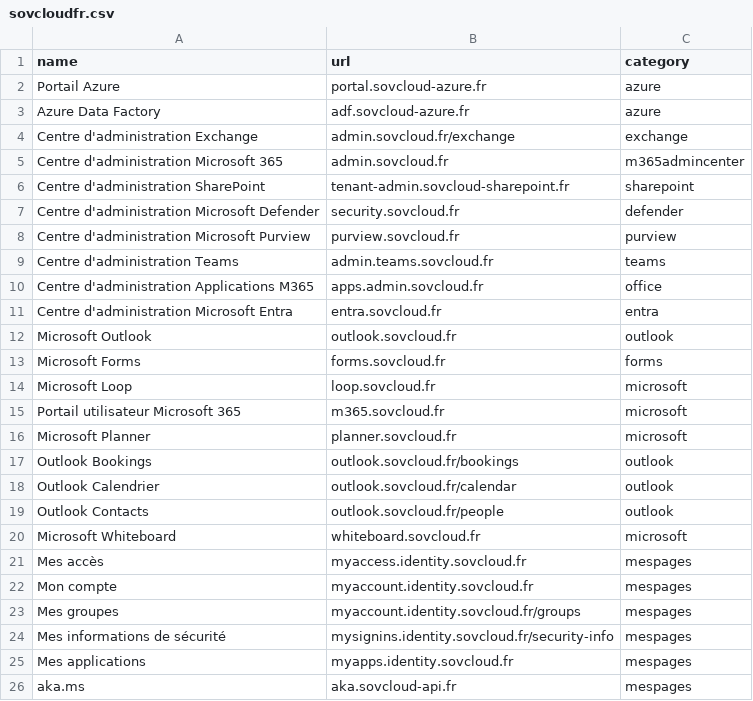
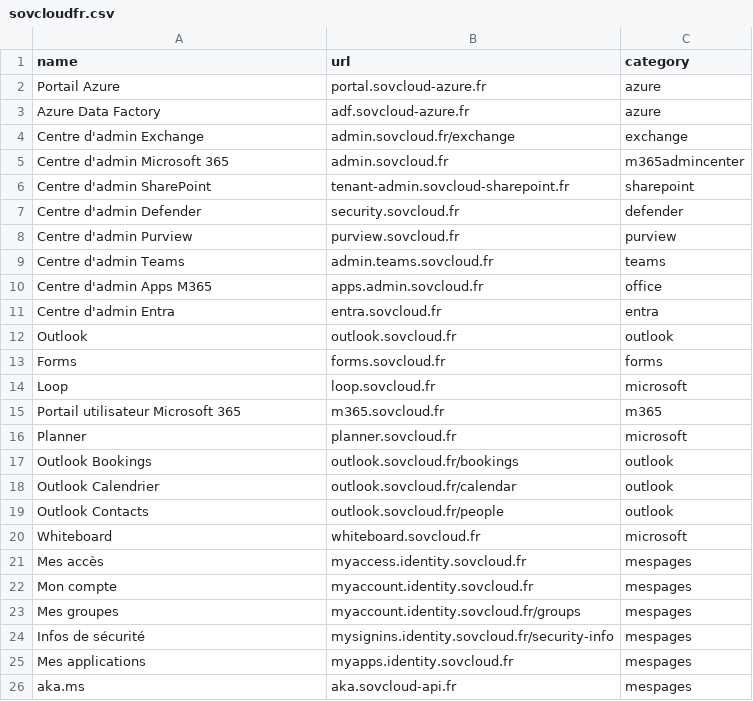
Before and after one commit to leobouard/leobouard.github.io, a CSV file: _data/sovcloudfr.csv, drawn as a sheet.

```diff
--- a/_data/sovcloudfr.csv
+++ b/_data/sovcloudfr.csv
@@ -3,15 +3,15 @@ Portail Azure,portal.sovcloud-azure.fr,azure
 Azure Data Factory,adf.sovcloud-azure.fr,azure
-Centre d'administration Exchange,admin.sovcloud.fr/exchange,exchange
-Centre d'administration Microsoft 365,admin.sovcloud.fr,m365admincenter
-Centre d'administration SharePoint,tenant-admin.sovcloud-sharepoint.fr,sharepoint
-Centre d'administration Microsoft Defender,security.sovcloud.fr,defender
-Centre d'administration Microsoft Purview,purview.sovcloud.fr,purview
-Centre d'administration Teams,admin.teams.sovcloud.fr,teams
-Centre d'administration Applications M365,apps.admin.sovcloud.fr,office
-Centre d'administration Microsoft Entra,entra.sovcloud.fr,entra
-Microsoft Outlook,outlook.sovcloud.fr,outlook
-Microsoft Forms,forms.sovcloud.fr,forms
-Microsoft Loop,loop.sovcloud.fr,microsoft
-Portail utilisateur Microsoft 365,m365.sovcloud.fr,microsoft
-Microsoft Planner,planner.sovcloud.fr,microsoft
+Centre d'admin Exchange,admin.sovcloud.fr/exchange,exchange
+Centre d'admin Microsoft 365,admin.sovcloud.fr,m365admincenter
+Centre d'admin SharePoint,tenant-admin.sovcloud-sharepoint.fr,sharepoint
+Centre d'admin Defender,security.sovcloud.fr,defender
+Centre d'admin Purview,purview.sovcloud.fr,purview
+Centre d'admin Teams,admin.teams.sovcloud.fr,teams
+Centre d'admin Apps M365,apps.admin.sovcloud.fr,office
+Centre d'admin Entra,entra.sovcloud.fr,entra
+Outlook,outlook.sovcloud.fr,outlook
+Forms,forms.sovcloud.fr,forms
+Loop,loop.sovcloud.fr,microsoft
+Portail utilisateur Microsoft 365,m365.sovcloud.fr,m365
+Planner,planner.sovcloud.fr,microsoft
 Outlook Bookings,outlook.sovcloud.fr/bookings,outlook
@@ -19,3 +19,3 @@ Outlook Calendrier,outlook.sovcloud.fr/calendar,outlook
 Outlook Contacts,outlook.sovcloud.fr/people,outlook
-Microsoft Whiteboard,whiteboard.sovcloud.fr,microsoft
+Whiteboard,whiteboard.sovcloud.fr,microsoft
 Mes accès,myaccess.identity.sovcloud.fr,mespages
@@ -23,3 +23,3 @@ Mon compte,myaccount.identity.sovcloud.fr,mespages
 Mes groupes,myaccount.identity.sovcloud.fr/groups,mespages
-Mes informations de sécurité,mysignins.identity.sovcloud.fr/security-info,mespages
+Infos de sécurité,mysignins.identity.sovcloud.fr/security-info,mespages
 Mes applications,myapps.identity.sovcloud.fr,mespages
```
Also changed, not shown: 1 other file.
